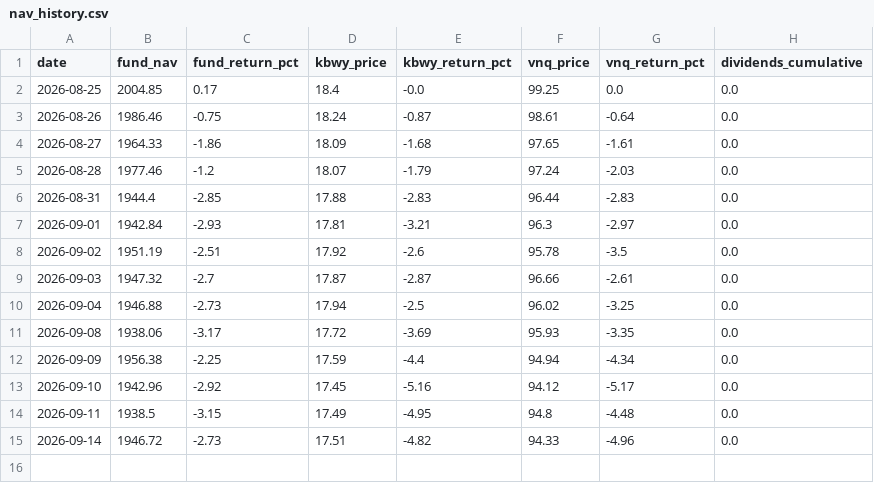
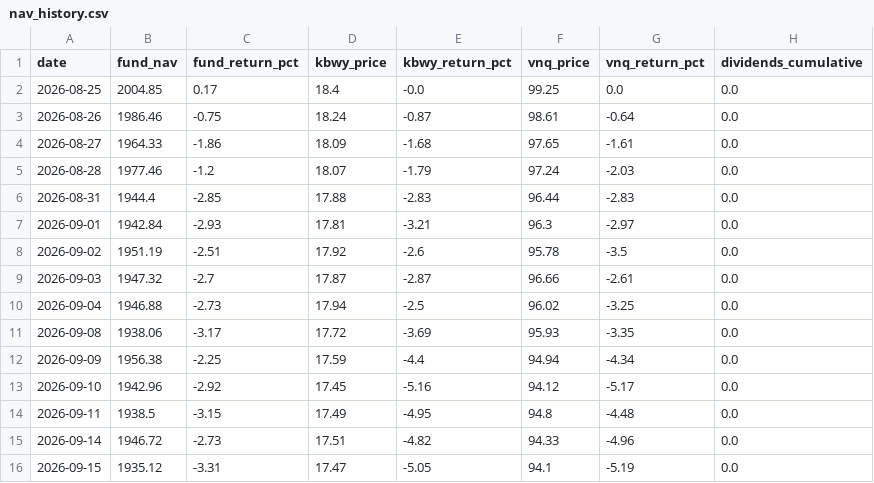
Before and after one commit to albanacht/clur-reit-tracker, a CSV file: data/nav_history.csv, drawn as a sheet.

```diff
--- a/data/nav_history.csv
+++ b/data/nav_history.csv
@@ -15 +15,2 @@ date,fund_nav,fund_return_pct,kbwy_price,kbwy_return_pct,vnq_price,vnq_return_pc
 2026-09-14,1946.72,-2.73,17.51,-4.82,94.33,-4.96,0.0
+2026-09-15,1935.12,-3.31,17.47,-5.05,94.1,-5.19,0.0
```
Also changed, not shown: 1 other file.
